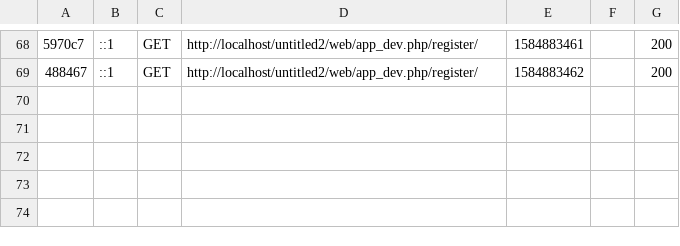
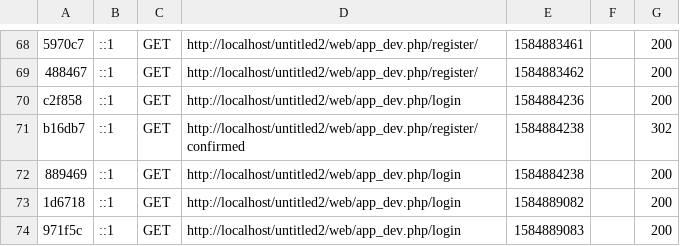
Before and after one commit to samybej/PIDEV-WEB, a CSV file: var/cache/dev/profiler/index.csv, drawn as a sheet; only a part is shown, gaps mark what is left out; the diff names each change by its address in the sheet, - before the commit and + after, or states it on an @@ line.

```diff
--- a/var/cache/dev/profiler/index.csv
+++ b/var/cache/dev/profiler/index.csv
+row 70: c2f858 | ::1 | GET | http://localhost/untitled2/web/app_dev.php/login | 1584884236 |  | 200
+row 71: b16db7 | ::1 | GET | http://localhost/untitled2/web/app_dev.php/register/confirmed | 1584884238 |  | 302
+row 72: 889469 | ::1 | GET | http://localhost/untitled2/web/app_dev.php/login | 1584884238 |  | 200
+row 73: 1d6718 | ::1 | GET | http://localhost/untitled2/web/app_dev.php/login | 1584889082 |  | 200
+row 74: 971f5c | ::1 | GET | http://localhost/untitled2/web/app_dev.php/login | 1584889083 |  | 200
```
Also changed, not shown: 10 other files.
